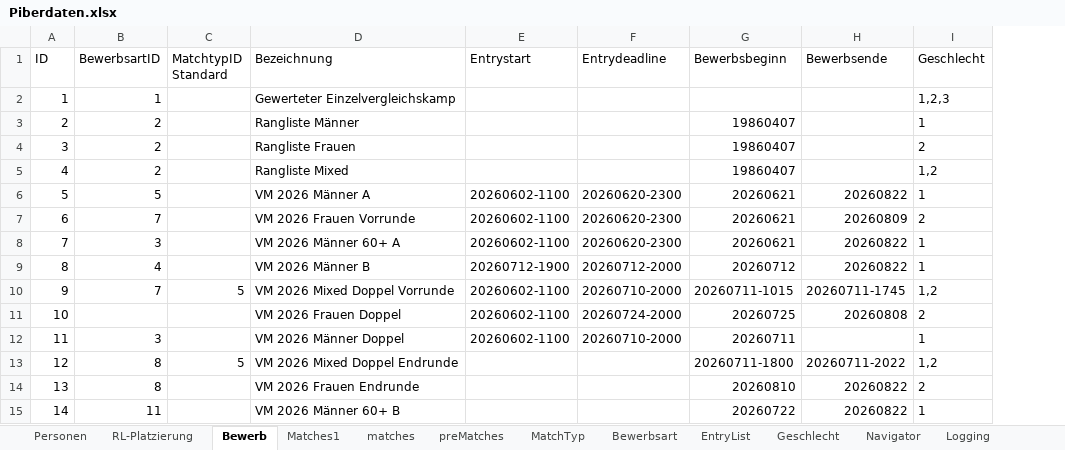
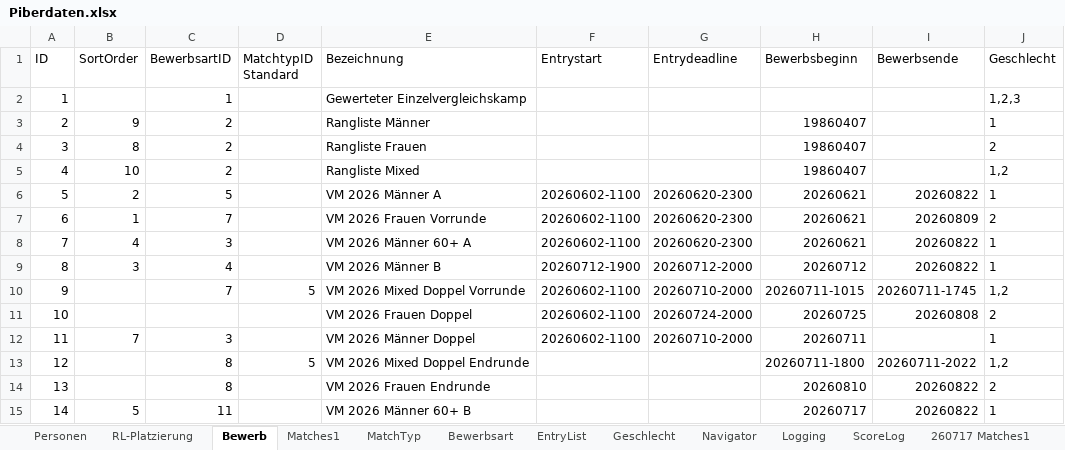
Before and after one commit to AnyAnonym/ePiber, an Excel workbook: additional Files/Piberdaten.xlsx, sheet Bewerb, drawn as a sheet; only a part is shown; values as stored, in another font and other column widths than the file's, no borders; charts and pictures not drawn; addresses are those after the commit; the diff names each change by its address in the sheet, - before the commit and + after, or states it on an @@ line.

```diff
--- a/additional Files/Piberdaten.xlsx (sheet Bewerb)
+++ b/additional Files/Piberdaten.xlsx (sheet Bewerb)
+sheet tab: 260717 Matches1
+column B (SortOrder), rows 3-15: 9 | 8 | 10 | 2 | 1 | 4 | 3 |  |  | 7 |  |  | 5
-H15 (Bewerbsbeginn): 20260722
+H15 (Bewerbsbeginn): 20260717
```
Also changed, not shown: sheet Matches1, sheet ScoreLog, sheet EntryList, sheet Personen, sheet RL-Platzierung, other sheet tabs, charts or pictures, 5 other files.
